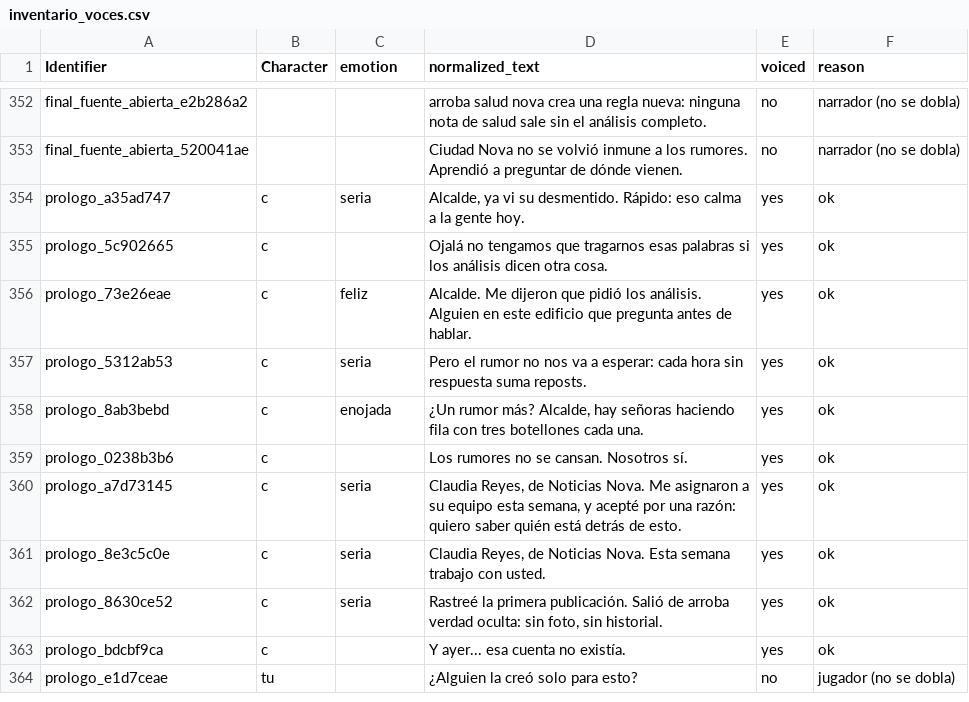
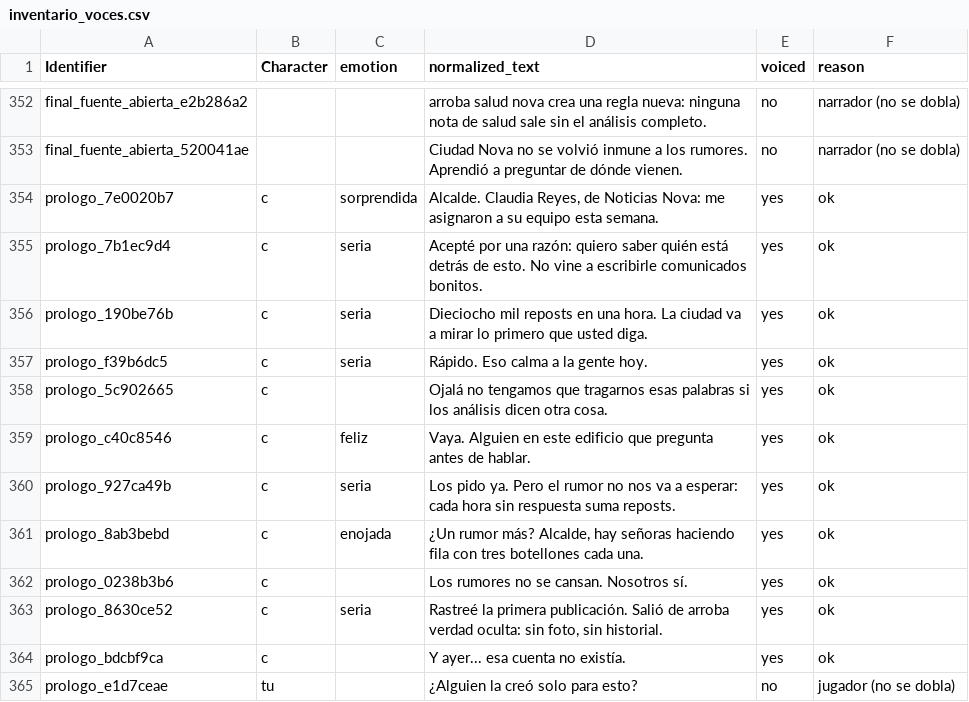
Before and after one commit to AC020907/pruebaslaboratorio, a CSV file: tools/voces/inventario_voces.csv, drawn as a sheet; only a part is shown, gaps mark what is left out.

Commit message:
feat(apertura): direccion cinematografica del prologo
Montaje sobre la ciudad y el mapa ilustrado con camara propia (CiudadRumor) que dibuja el BFS real del
rumor con el trazo plano de los sprites; decision dentro del despacho; consecuencia animada en el mapa;
transicion del telefono a Moderacion Express; logo CIVITAS como red (TituloRed). Precarga de imagenes,
movimiento reducido, voces nuevas y texto de la cuenta atras configurable.

```diff
--- a/tools/voces/inventario_voces.csv
+++ b/tools/voces/inventario_voces.csv
@@ -353,10 +353,11 @@ final_fuente_abierta_e2b286a2,,,arroba salud nova crea una regla nueva: ninguna
 final_fuente_abierta_520041ae,,,Ciudad Nova no se volvió inmune a los rumores. Aprendió a preguntar de dónde vienen.,no,narrador (no se dobla)
-prologo_a35ad747,c,seria,"Alcalde, ya vi su desmentido. Rápido: eso calma a la gente hoy.",yes,ok
+prologo_7e0020b7,c,sorprendida,"Alcalde. Claudia Reyes, de Noticias Nova: me asignaron a su equipo esta semana.",yes,ok
+prologo_7b1ec9d4,c,seria,Acepté por una razón: quiero saber quién está detrás de esto. No vine a escribirle comunicados bonitos.,yes,ok
+prologo_190be76b,c,seria,Dieciocho mil reposts en una hora. La ciudad va a mirar lo primero que usted diga.,yes,ok
+prologo_f39b6dc5,c,seria,Rápido. Eso calma a la gente hoy.,yes,ok
 prologo_5c902665,c,,Ojalá no tengamos que tragarnos esas palabras si los análisis dicen otra cosa.,yes,ok
-prologo_73e26eae,c,feliz,Alcalde. Me dijeron que pidió los análisis. Alguien en este edificio que pregunta antes de hablar.,yes,ok
-prologo_5312ab53,c,seria,Pero el rumor no nos va a esperar: cada hora sin respuesta suma reposts.,yes,ok
+prologo_c40c8546,c,feliz,Vaya. Alguien en este edificio que pregunta antes de hablar.,yes,ok
+prologo_927ca49b,c,seria,Los pido ya. Pero el rumor no nos va a esperar: cada hora sin respuesta suma reposts.,yes,ok
 prologo_8ab3bebd,c,enojada,"¿Un rumor más? Alcalde, hay señoras haciendo fila con tres botellones cada una.",yes,ok
 prologo_0238b3b6,c,,Los rumores no se cansan. Nosotros sí.,yes,ok
-prologo_a7d73145,c,seria,"Claudia Reyes, de Noticias Nova. Me asignaron a su equipo esta semana, y acepté por una razón: quiero saber quién está detrás de esto.",yes,ok
-prologo_8e3c5c0e,c,seria,"Claudia Reyes, de Noticias Nova. Esta semana trabajo con usted.",yes,ok
 prologo_8630ce52,c,seria,"Rastreé la primera publicación. Salió de arroba verdad oculta: sin foto, sin historial.",yes,ok
```
Also changed, not shown: 45 other files.
